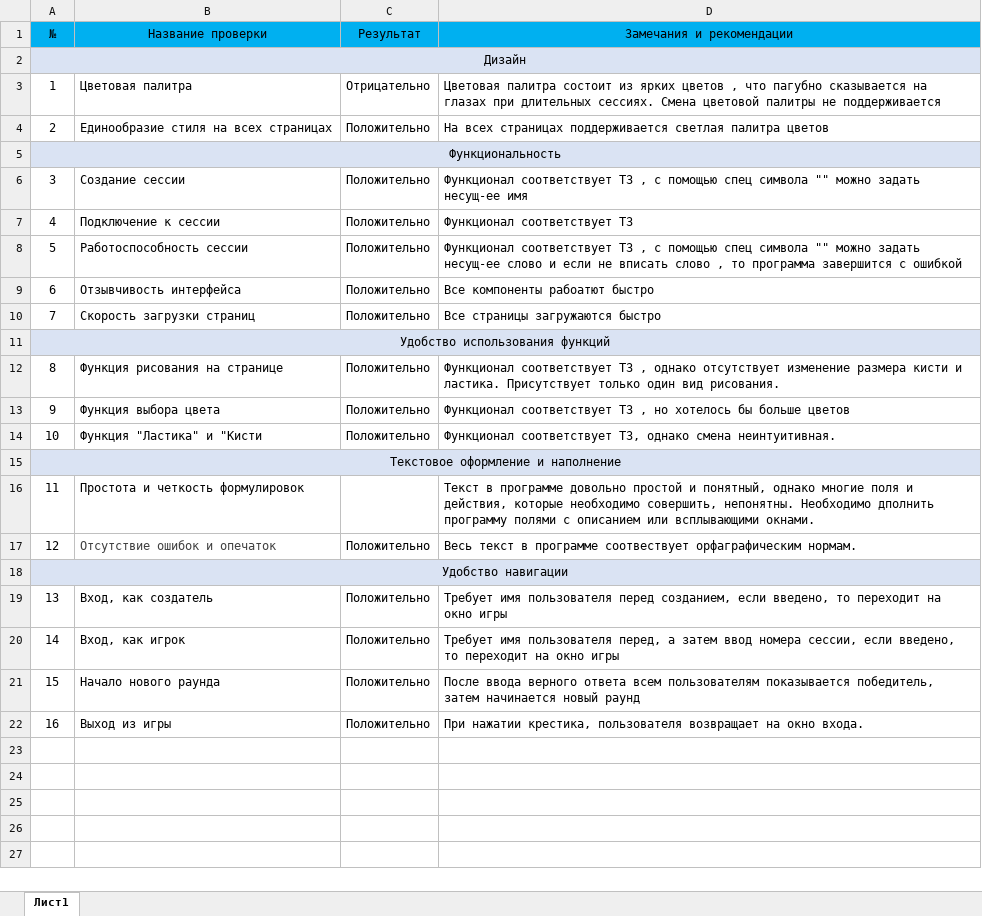
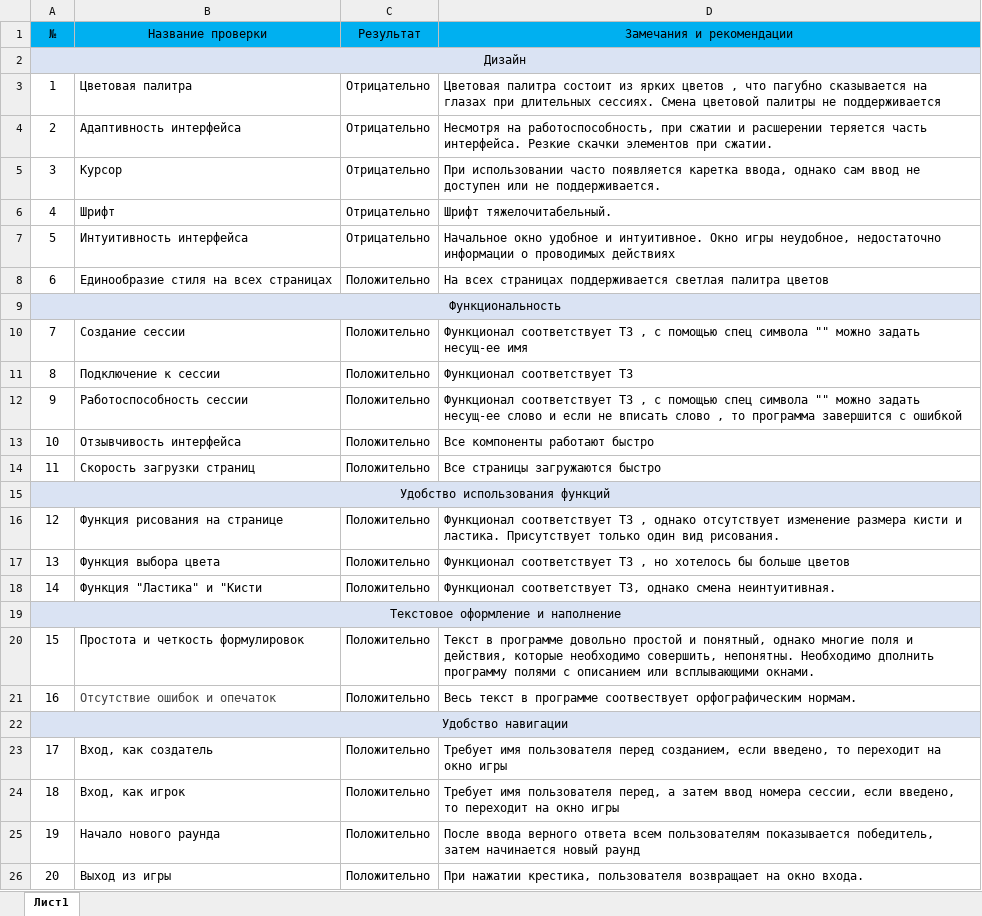
Before and after one commit to LordDeStar/ClownsProduction, an Excel workbook: CheckList_IronIO.xlsx, sheet Лист1, drawn as a sheet; values as stored, in another font and other column widths than the file's, no borders; addresses are those after the commit; the diff names each change by its address in the sheet, - before the commit and + after, or states it on an @@ line.

Commit message:
Modified checklist for Iron team

```diff
--- a/CheckList_IronIO.xlsx (sheet Лист1)
+++ b/CheckList_IronIO.xlsx (sheet Лист1)
+row 4: 2 | Адаптивность интерфейса | Отрицательно | Несмотря на работоспособность, при сжатии и расшерении теряется часть интерфейса. Резкие скачки элементов при сжатии.
+row 5: 3 | Курсор | Отрицательно | При использовании часто появляется каретка ввода, однако сам ввод не доступен или не поддерживается.
+row 6: 4 | Шрифт | Отрицательно | Шрифт тяжелочитабельный.
+row 7: 5 | Интуитивность интерфейса | Отрицательно | Начальное окно удобное и интуитивное. Окно игры неудобное, недостаточно информации о проводимых действиях
@@ column A (№) renumbered from row 8 down @@
-D13 (Замечания и рекомендации): Все компоненты рабоатют быстро
+D13 (Замечания и рекомендации): Все компоненты работают быстро
-C20 (Результат): (empty)
+C20 (Результат): Положительно
-D21 (Замечания и рекомендации): …программе соотвествует орфаграфическим нормам.
+D21 (Замечания и рекомендации): …программе соотвествует орфографическим нормам.
```
